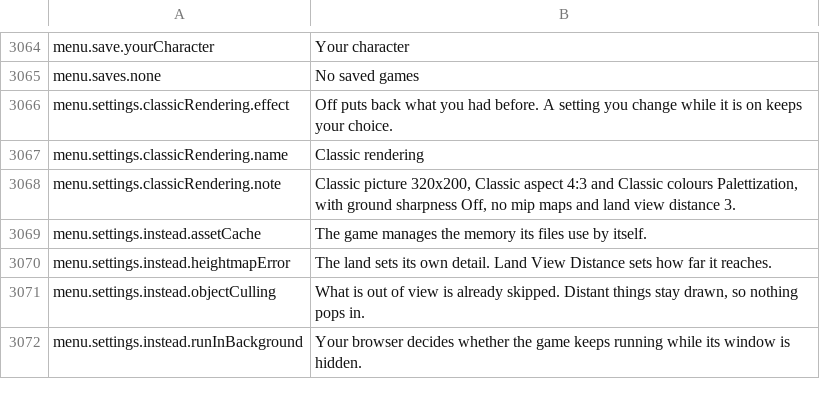
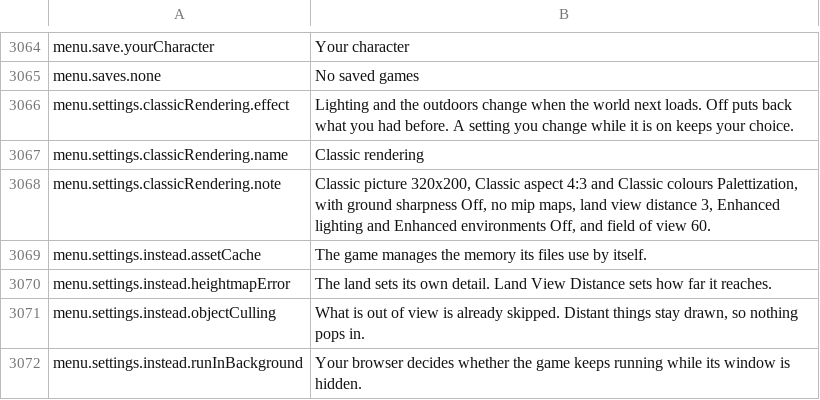
Before and after one commit to travddm/daggerfall-js-source, a CSV file: locales/en/Port_Strings.csv, drawn as a sheet; only a part is shown, gaps mark what is left out.

Commit message:
Classic rendering preset: Enhanced lighting and environments off, field of view 60
The preset's doors now write a preference switch (false/true), which has no tiers.

```diff
--- a/locales/en/Port_Strings.csv
+++ b/locales/en/Port_Strings.csv
@@ -3065,5 +3065,5 @@ menu.save.yourCharacter,"Your character"
 menu.saves.none,"No saved games"
-menu.settings.classicRendering.effect,"Off puts back what you had before. A setting you change while it is on keeps your choice."
+menu.settings.classicRendering.effect,"Lighting and the outdoors change when the world next loads. Off puts back what you had before. A setting you change while it is on keeps your choice."
 menu.settings.classicRendering.name,"Classic rendering"
-menu.settings.classicRendering.note,"Classic picture 320x200, Classic aspect 4:3 and Classic colours Palettization, with ground sharpness Off, no mip maps and land view distance 3."
+menu.settings.classicRendering.note,"Classic picture 320x200, Classic aspect 4:3 and Classic colours Palettization, with ground sharpness Off, no mip maps, land view distance 3, Enhanced lighting and Enhanced environments Off, and field of view 60."
 menu.settings.instead.assetCache,"The game manages the memory its files use by itself."
```
Also changed, not shown: 5 other files.
